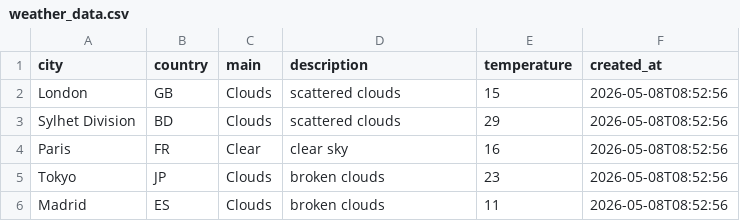
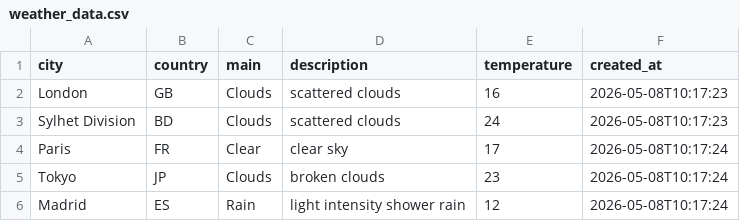
Before and after one commit to amzzz930/amin_repository, a CSV file: weather_data.csv, drawn as a sheet.

```diff
--- a/weather_data.csv
+++ b/weather_data.csv
@@ -1,6 +1,6 @@
 city,country,main,description,temperature,created_at
-London,GB,Clouds,scattered clouds,15,2026-05-08T08:52:56
-Sylhet Division,BD,Clouds,scattered clouds,29,2026-05-08T08:52:56
-Paris,FR,Clear,clear sky,16,2026-05-08T08:52:56
-Tokyo,JP,Clouds,broken clouds,23,2026-05-08T08:52:56
-Madrid,ES,Clouds,broken clouds,11,2026-05-08T08:52:56
+London,GB,Clouds,scattered clouds,16,2026-05-08T10:17:23
+Sylhet Division,BD,Clouds,scattered clouds,24,2026-05-08T10:17:23
+Paris,FR,Clear,clear sky,17,2026-05-08T10:17:24
+Tokyo,JP,Clouds,broken clouds,23,2026-05-08T10:17:24
+Madrid,ES,Rain,light intensity shower rain,12,2026-05-08T10:17:24
```
